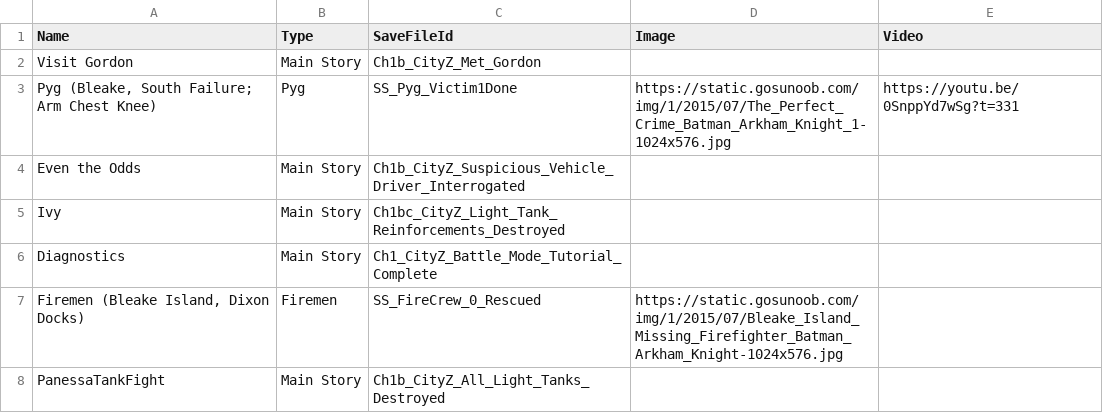
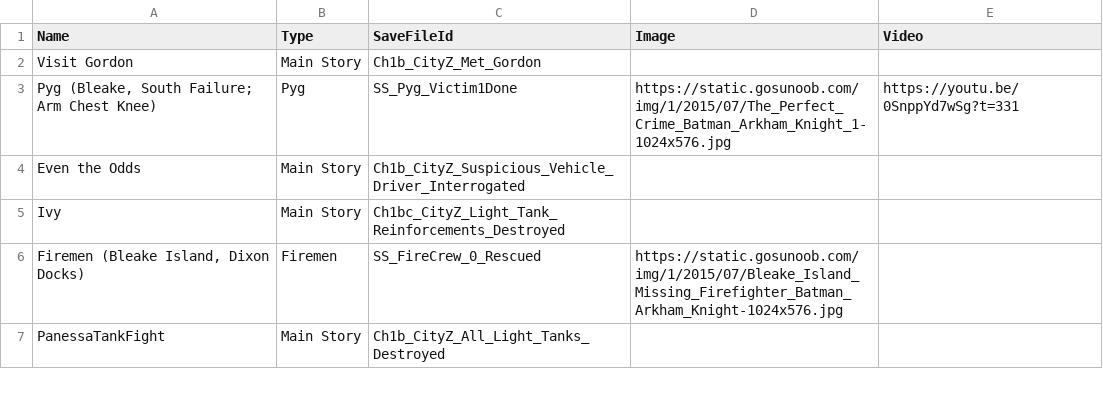
Before and after one commit to ShikenNuggets/ArkhamRouteTracker, a TSV file: ArkhamDisplay/Routes/Arkham Knight 100% Route - NG+ Route 120.tsv, drawn as a sheet; only a part is shown.

Commit message:
Remove Diagnostics from NG+

```diff
--- a/ArkhamDisplay/Routes/Arkham Knight 100% Route - NG+ Route 120.tsv
+++ b/ArkhamDisplay/Routes/Arkham Knight 100% Route - NG+ Route 120.tsv
@@ -5,3 +5,2 @@ Even the Odds	Main Story	Ch1b_CityZ_Suspicious_Vehicle_Driver_Interrogated
 Ivy	Main Story	Ch1bc_CityZ_Light_Tank_Reinforcements_Destroyed 		
-Diagnostics	Main Story	Ch1_CityZ_Battle_Mode_Tutorial_Complete 		
 Firemen (Bleake Island, Dixon Docks)	Firemen	SS_FireCrew_0_Rescued 	https://static.gosunoob.com/img/1/2015/07/Bleake_Island_Missing_Firefighter_Batman_Arkham_Knight-1024x576.jpg	
```
Also changed, not shown: 1 other file.
